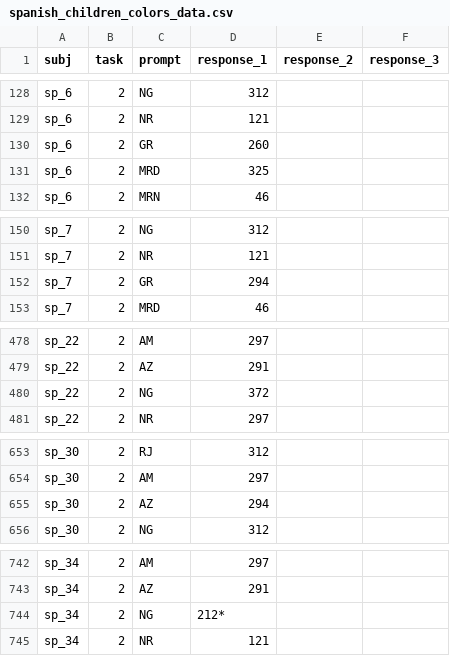
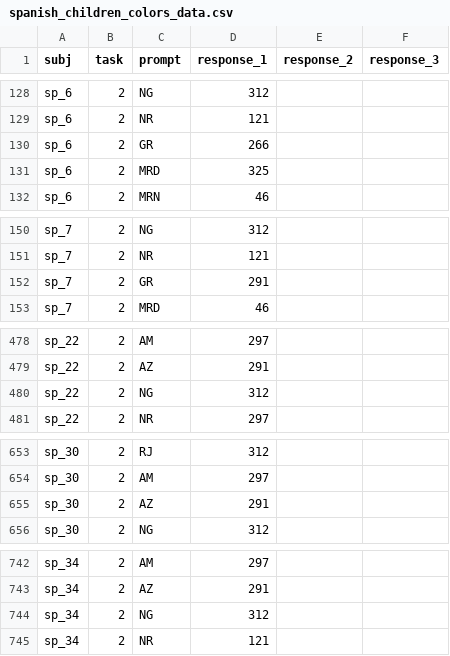
Before and after one commit to langcog/amazon_color, a CSV file: data/spanish_children_colors_data.csv, drawn as a sheet; only a part is shown, gaps mark what is left out; the diff covers the shown part only.

```diff
--- a/data/spanish_children_colors_data.csv
+++ b/data/spanish_children_colors_data.csv
@@ -129,3 +129,3 @@ sp_6,2,NG,312,,
 sp_6,2,NR,121,,
-sp_6,2,GR,260,,
+sp_6,2,GR,266,,
 sp_6,2,MRD,325,,
@@ -151,3 +151,3 @@ sp_7,2,NG,312,,
 sp_7,2,NR,121,,
-sp_7,2,GR,294,,
+sp_7,2,GR,291,,
 sp_7,2,MRD,46,,
@@ -479,3 +479,3 @@ sp_22,2,AM,297,,
 sp_22,2,AZ,291,,
-sp_22,2,NG,372,,
+sp_22,2,NG,312,,
 sp_22,2,NR,297,,
@@ -654,3 +654,3 @@ sp_30,2,RJ,312,,
 sp_30,2,AM,297,,
-sp_30,2,AZ,294,,
+sp_30,2,AZ,291,,
 sp_30,2,NG,312,,
@@ -743,3 +743,3 @@ sp_34,2,AM,297,,
 sp_34,2,AZ,291,,
-sp_34,2,NG,212*,,
+sp_34,2,NG,312,,
 sp_34,2,NR,121,,
```
Also changed, not shown: 2 edited cells elsewhere in this file, data/shipibo_children_colors_data.csv, 1 other file.
